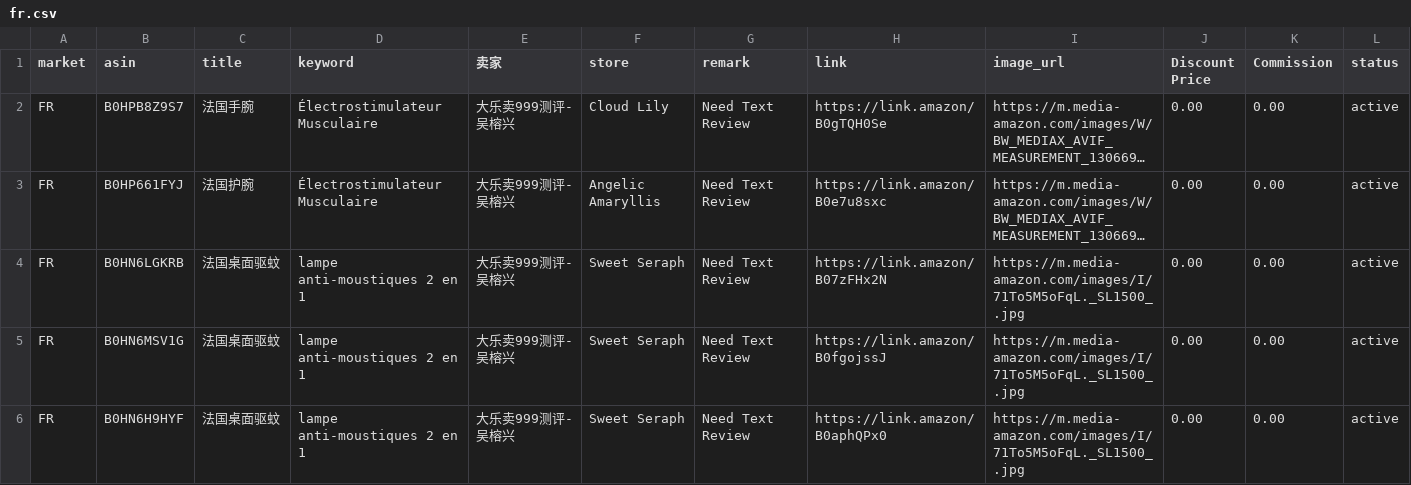
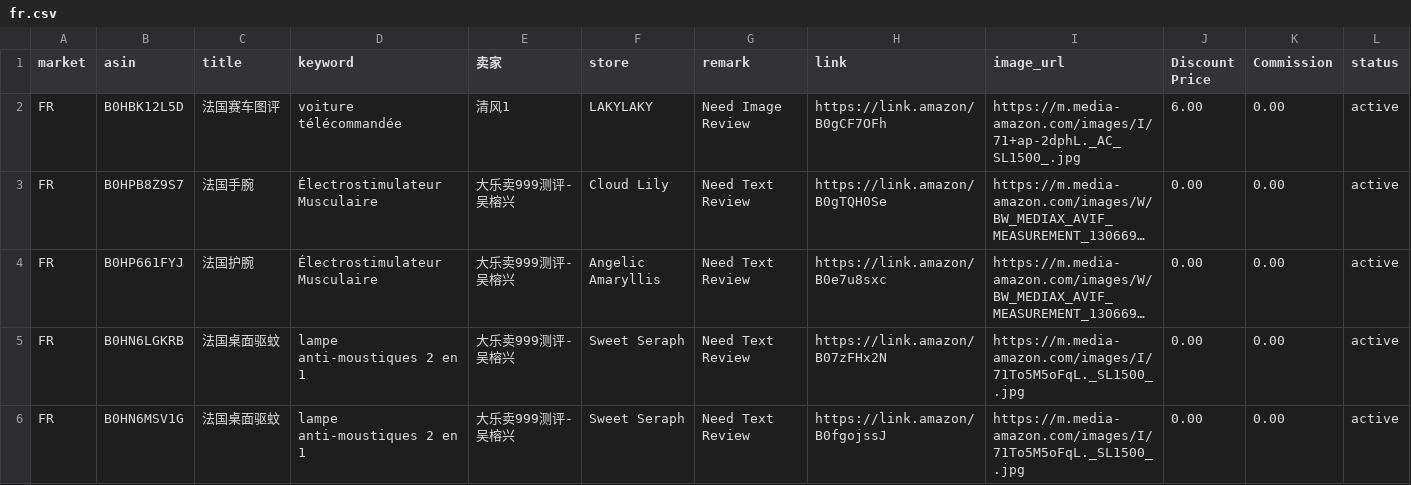
Before and after one commit to dalemy-1/us, a CSV file: fr.csv, drawn as a sheet; only a part is shown; the shorter side is filled out with more unchanged rows; long unchanged cells end in …; the diff names each change by its address in the sheet, - before the commit and + after, or states it on an @@ line.

```diff
--- a/fr.csv
+++ b/fr.csv
+row 2: FR | B0HBK12L5D | 法国赛车图评 | voiture télécommandée | 清风1 | LAKYLAKY | Need Image Review | https://link.amazon/B0gCF7OFh | https://m.media-amazon.com/images/I/71+ap-2dphL._AC_SL1500_.jpg | 6.00 | 0.00 | active
```
Also changed, not shown: de.csv, es.csv, 2 other files.
